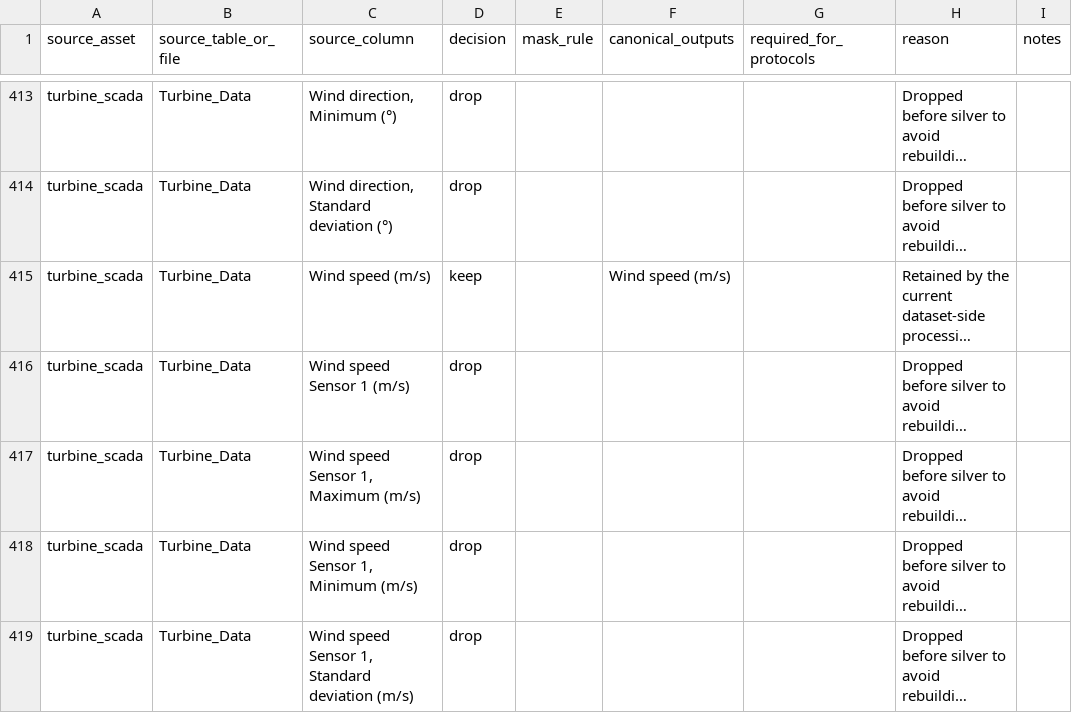
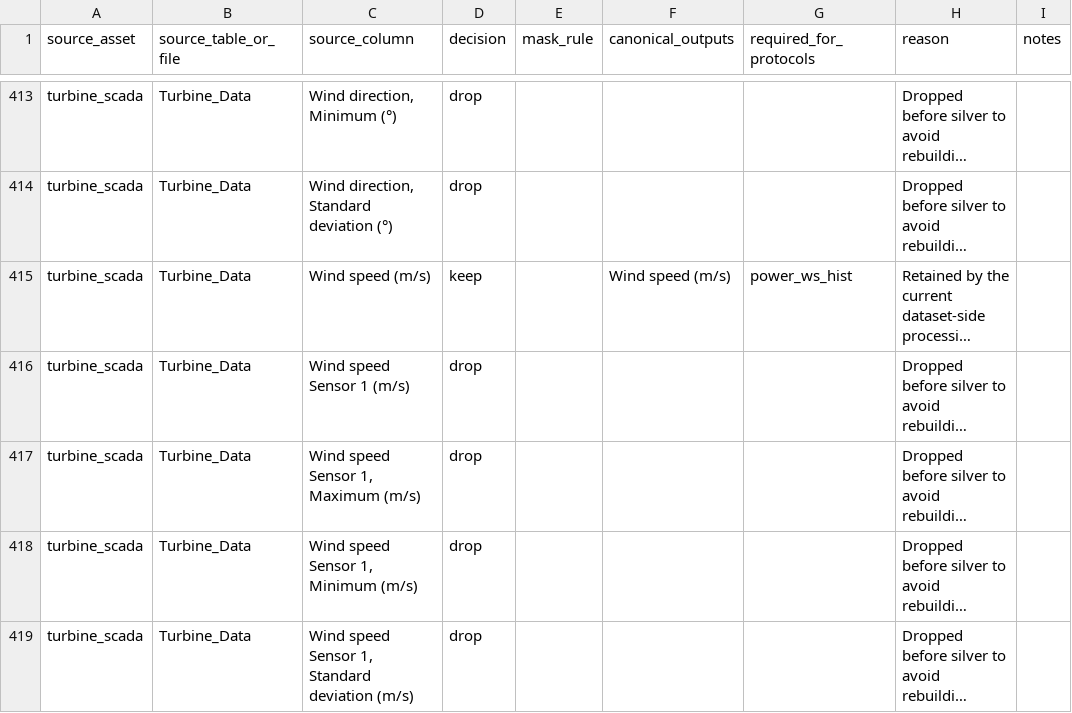
Before and after one commit to deemoe404/datasets, a CSV file: src/wind_datasets/data/source_column_policy/kelmarsh.csv, drawn as a sheet; only a part is shown, gaps mark what is left out; long unchanged cells end in …; the diff names each change by its address in the sheet, - before the commit and + after, or states it on an @@ line.

```diff
--- a/src/wind_datasets/data/source_column_policy/kelmarsh.csv
+++ b/src/wind_datasets/data/source_column_policy/kelmarsh.csv
-G415 (required_for_protocols): (empty)
+G415 (required_for_protocols): power_ws_hist
```
Also changed, not shown: src/wind_datasets/data/source_column_policy/hill_of_towie.csv, src/wind_datasets/data/source_column_policy/penmanshiel.csv, 14 other files.
